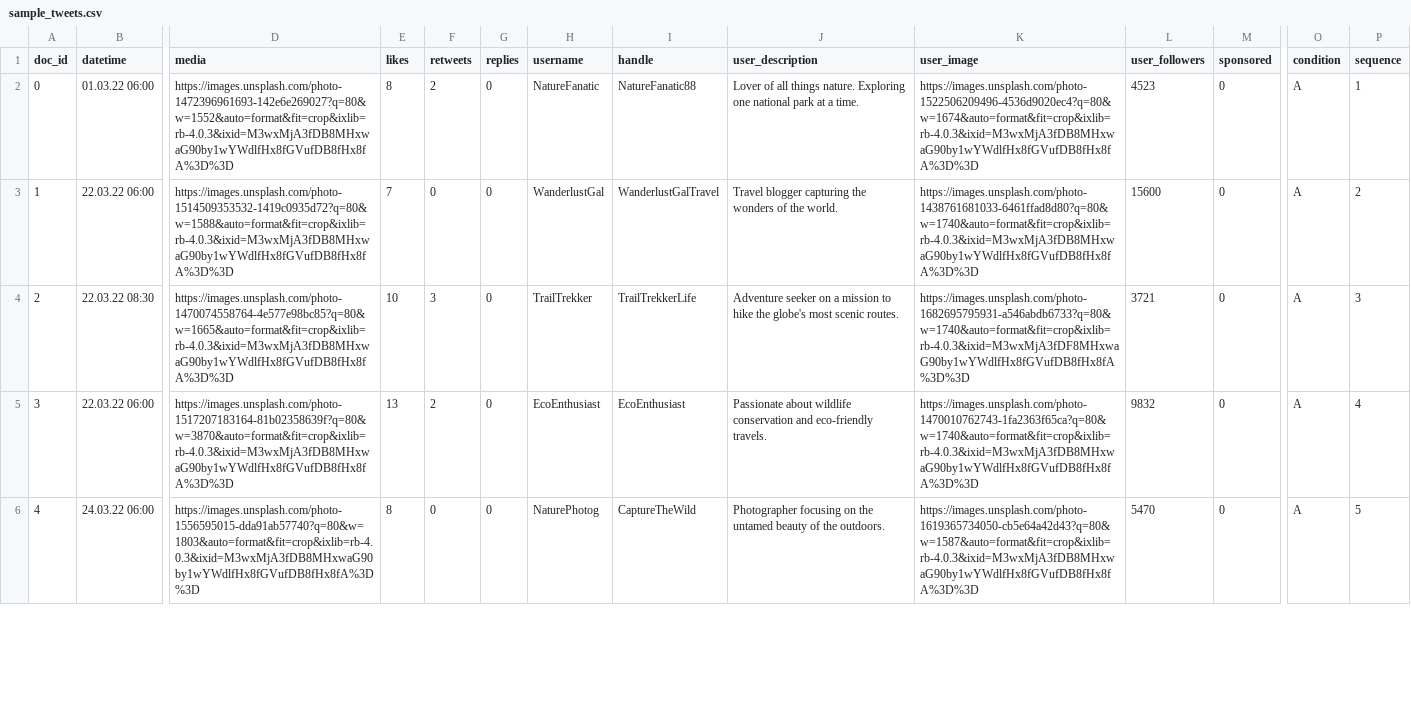
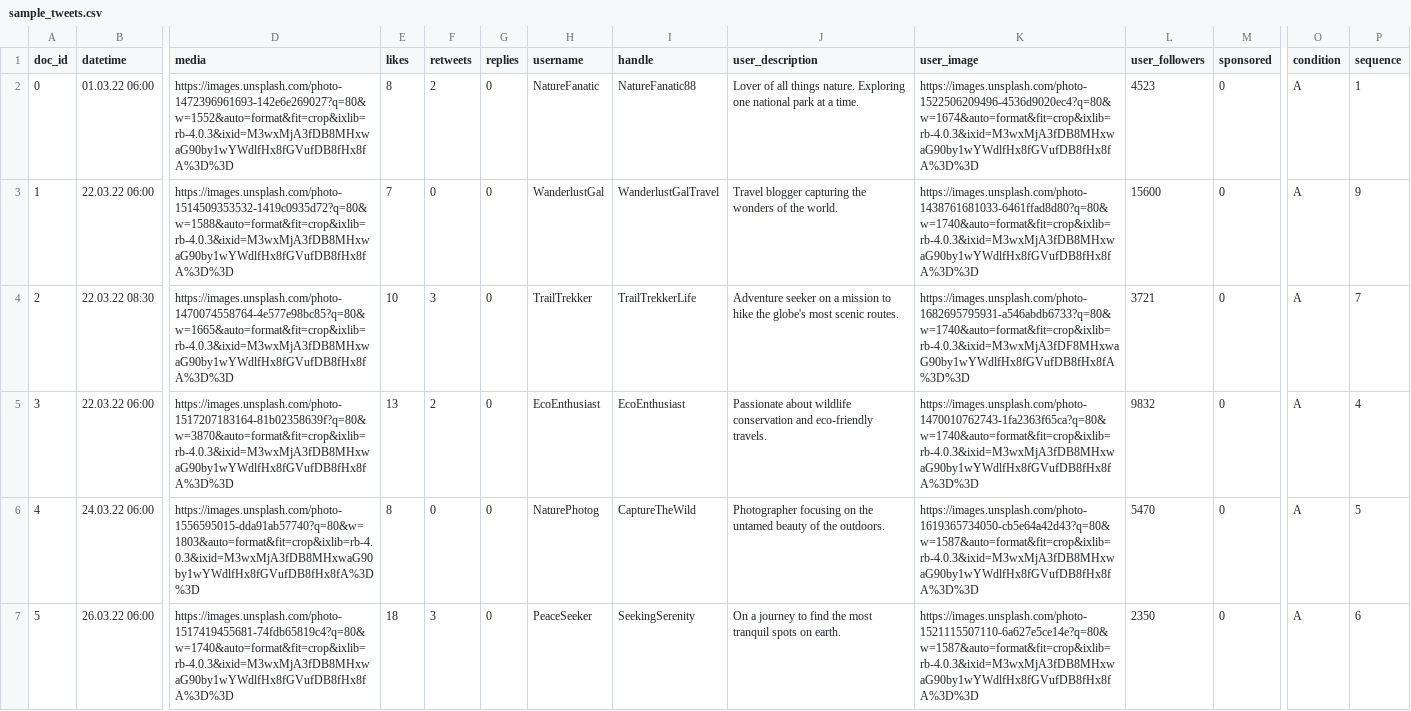
Before and after one commit to Howquez/DICE, a CSV file: software/DICE/DICE/static/data/sample_tweets.csv, drawn as a sheet; only a part is shown, gaps mark what is left out; rows hold the shown columns only; the diff covers the shown part only; the diff names each change by its address in the sheet, - before the commit and + after, or states it on an @@ line.

```diff
--- a/software/DICE/DICE/static/data/sample_tweets.csv
+++ b/software/DICE/DICE/static/data/sample_tweets.csv
-P3 (sequence): 2
+P3 (sequence): 9
-P4 (sequence): 3
+P4 (sequence): 7
+row 7: 5 | 26.03.22 06:00 | https://images.unsplash.com/photo-1517419455681-74fdb65819c4?q=80&w=1740&auto=format&fit=crop&ixlib=rb-4.0.3&ixid=M3wxMjA3fDB8MHxwaG90by1wYWdlfHx8fGVufDB8fHx8fA%3D%3D | 18 | 3 | 0 | PeaceSeeker | SeekingSerenity | On a journey to find the most tranquil spots on earth. | https://images.unsplash.com/photo-1521115507110-6a627e5ce14e?q=80&w=1587&auto=format&fit=crop&ixlib=rb-4.0.3&ixid=M3wxMjA3fDB8MHxwaG90by1wYWdlfHx8fGVufDB8fHx8fA%3D%3D | 2350 | 0 | A | 6
```
Also changed, not shown: 9 added rows, 7 edited cells and row numbers in column A elsewhere in this file, 4 other files.
